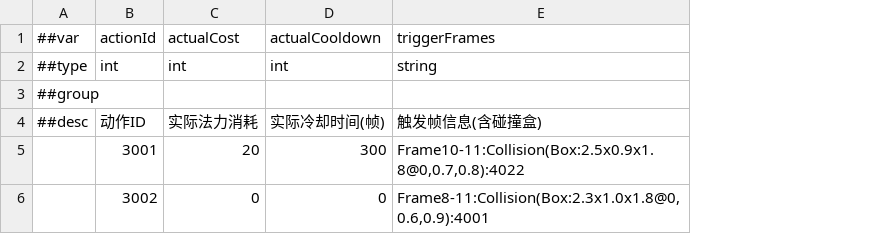
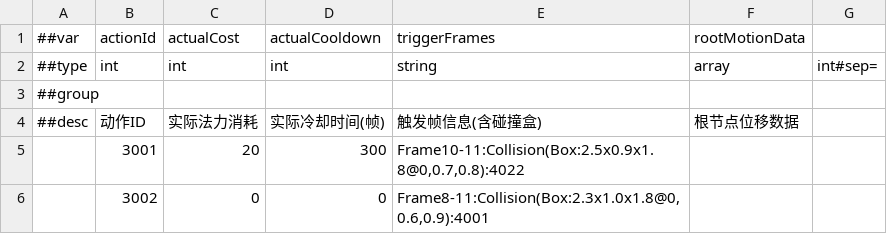
Before and after one commit to CeeLav/Astrum, a CSV file: AstrumConfig/Tables/Datas/Skill/#SkillActionTable.csv, drawn as a sheet; the diff names each change by its address in the sheet, - before the commit and + after, or states it on an @@ line.

```diff
--- a/AstrumConfig/Tables/Datas/Skill/#SkillActionTable.csv
+++ b/AstrumConfig/Tables/Datas/Skill/#SkillActionTable.csv
+column F, rows 1-4: rootMotionData | array |  | 根节点位移数据
+column G, row 2: int#sep=
```
Also changed, not shown: 16 other files.
